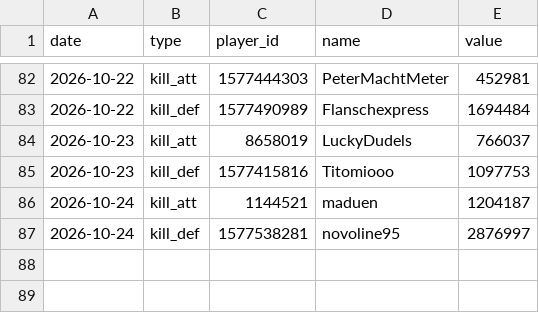
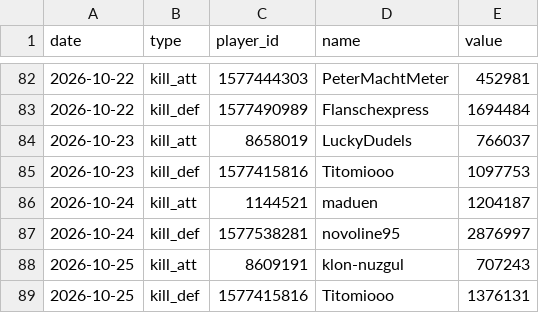
Before and after one commit to brisk-one/Karte259, a CSV file: data/inaday/tagessieger.csv, drawn as a sheet; only a part is shown, gaps mark what is left out.

```diff
--- a/data/inaday/tagessieger.csv
+++ b/data/inaday/tagessieger.csv
@@ -87 +87,3 @@ date,type,player_id,name,value
 2026-10-24,kill_def,1577538281,novoline95,2876997
+2026-10-25,kill_att,8609191,klon-nuzgul,707243
+2026-10-25,kill_def,1577415816,Titomiooo,1376131
```
Also changed, not shown: data/conquers/2026-10.csv, data/inaday/events.csv, 11 other files.
